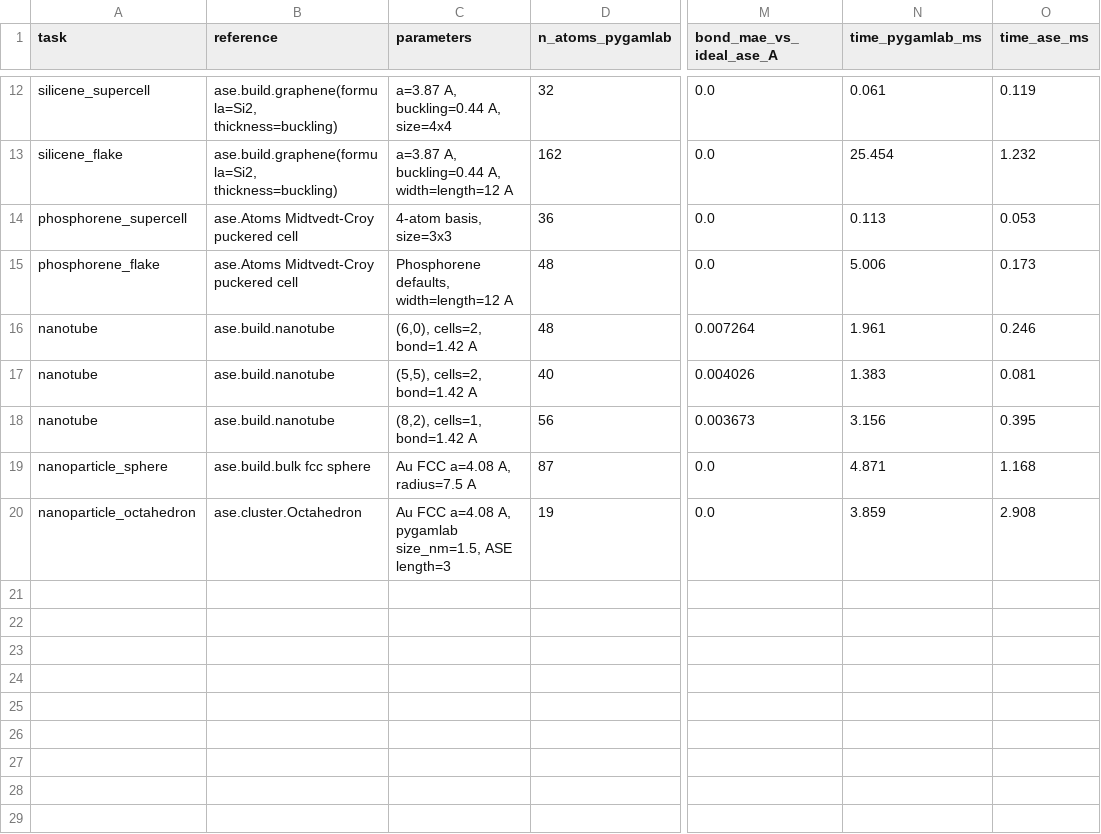
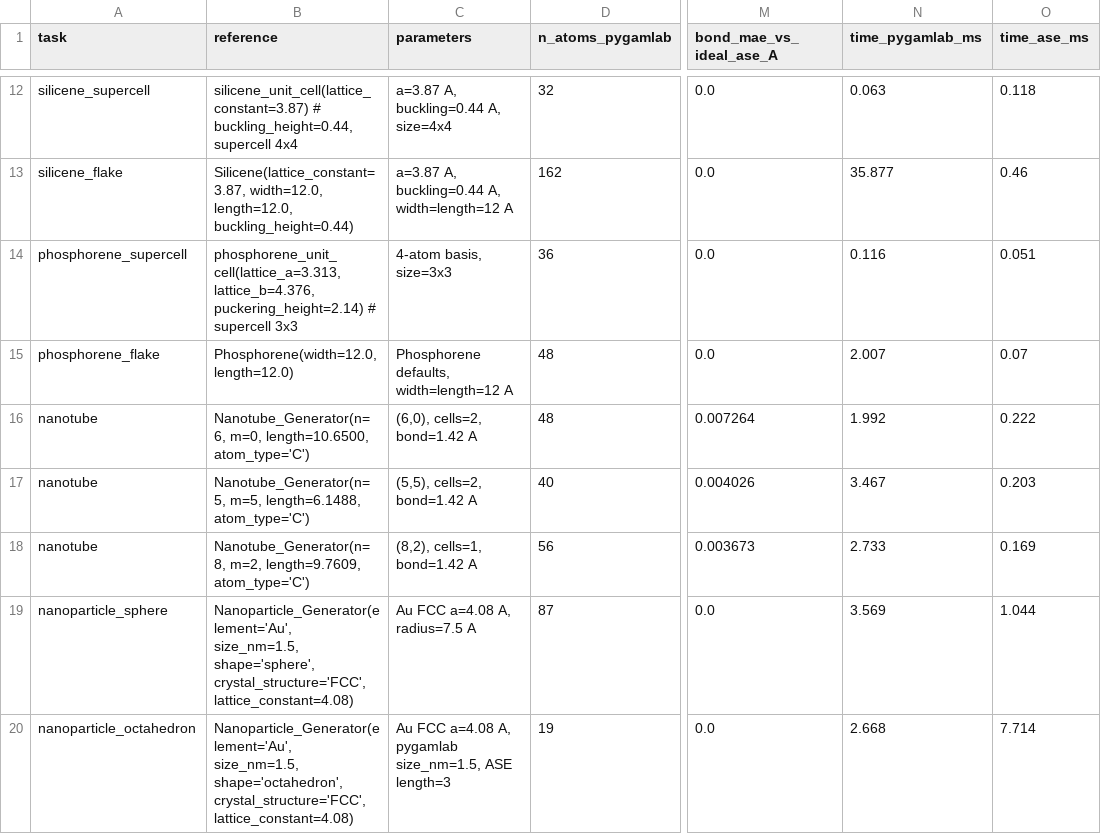
Before and after one commit to Dnekounam/paper-companion-pygamlab-v2, a CSV file: structures_benchmark/outputs/results.csv, drawn as a sheet; only a part is shown, gaps mark what is left out; the diff covers the shown part only; the diff names each change by its address in the sheet, - before the commit and + after, or states it on an @@ line.

```diff
--- a/structures_benchmark/outputs/results.csv
+++ b/structures_benchmark/outputs/results.csv
-B12 (reference): ase.build.graphene(formula=Si2, thickness=buckling)
+B12 (reference): silicene_unit_cell(lattice_constant=3.87) # buckling_height=0.44, supercell 4x4
-N12 (time_pygamlab_ms): 0.061
+N12 (time_pygamlab_ms): 0.063
-O12 (time_ase_ms): 0.119
+O12 (time_ase_ms): 0.118
-B13 (reference): ase.build.graphene(formula=Si2, thickness=buckling)
+B13 (reference): Silicene(lattice_constant=3.87, width=12.0, length=12.0, buckling_height=0.44)
-N13 (time_pygamlab_ms): 25.454
+N13 (time_pygamlab_ms): 35.877
-O13 (time_ase_ms): 1.232
+O13 (time_ase_ms): 0.46
-B14 (reference): ase.Atoms Midtvedt-Croy puckered cell
+B14 (reference): phosphorene_unit_cell(lattice_a=3.313, lattice_b=4.376, puckering_height=2.14) # supercell 3x3
-N14 (time_pygamlab_ms): 0.113
+N14 (time_pygamlab_ms): 0.116
-O14 (time_ase_ms): 0.053
+O14 (time_ase_ms): 0.051
-B15 (reference): ase.Atoms Midtvedt-Croy puckered cell
+B15 (reference): Phosphorene(width=12.0, length=12.0)
-N15 (time_pygamlab_ms): 5.006
+N15 (time_pygamlab_ms): 2.007
-O15 (time_ase_ms): 0.173
+O15 (time_ase_ms): 0.07
-B16 (reference): ase.build.nanotube
+B16 (reference): Nanotube_Generator(n=6, m=0, length=10.6500, atom_type='C')
-N16 (time_pygamlab_ms): 1.961
+N16 (time_pygamlab_ms): 1.992
-O16 (time_ase_ms): 0.246
+O16 (time_ase_ms): 0.222
-B17 (reference): ase.build.nanotube
+B17 (reference): Nanotube_Generator(n=5, m=5, length=6.1488, atom_type='C')
-N17 (time_pygamlab_ms): 1.383
+N17 (time_pygamlab_ms): 3.467
-O17 (time_ase_ms): 0.081
+O17 (time_ase_ms): 0.203
-B18 (reference): ase.build.nanotube
+B18 (reference): Nanotube_Generator(n=8, m=2, length=9.7609, atom_type='C')
-N18 (time_pygamlab_ms): 3.156
+N18 (time_pygamlab_ms): 2.733
-O18 (time_ase_ms): 0.395
+O18 (time_ase_ms): 0.169
-B19 (reference): ase.build.bulk fcc sphere
+B19 (reference): Nanoparticle_Generator(element='Au', size_nm=1.5, shape='sphere', crystal_structure='FCC', lattice_constant=4.08)
-N19 (time_pygamlab_ms): 4.871
+N19 (time_pygamlab_ms): 3.569
-O19 (time_ase_ms): 1.168
+O19 (time_ase_ms): 1.044
-B20 (reference): ase.cluster.Octahedron
+B20 (reference): Nanoparticle_Generator(element='Au', size_nm=1.5, shape='octahedron', crystal_structure='FCC', lattice_constant=4.08)
-N20 (time_pygamlab_ms): 3.859
+N20 (time_pygamlab_ms): 2.668
-O20 (time_ase_ms): 2.908
+O20 (time_ase_ms): 7.714
```
Also changed, not shown: 30 edited cells elsewhere in this file, 5 other files.
